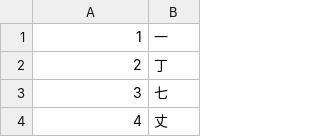
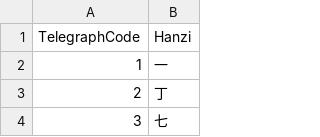
Before and after one commit to mabach/mandaryn, a CSV file: dane/ccc.csv, drawn as a sheet; only a part is shown; the shorter side is filled out with more unchanged rows.

```diff
--- a/dane/ccc.csv
+++ b/dane/ccc.csv
@@ -1 +1,2 @@
+TelegraphCode,Hanzi
 1,一
```
Also changed, not shown: 33 other files.
